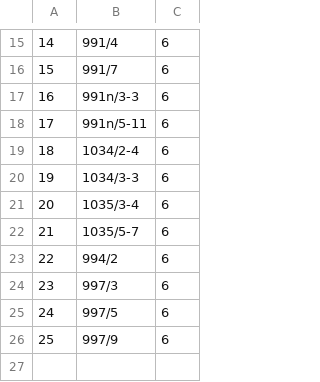
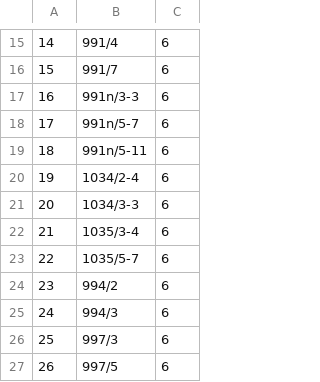
Before and after one commit to bondarevts/plates-processor, a CSV file: plates-example.csv, drawn as a sheet; only a part is shown, gaps mark what is left out; the shorter side is filled out with more unchanged rows; addresses are those after the commit; the diff names each change by its address in the sheet, - before the commit and + after, or states it on an @@ line.

Commit message:
Fix example file

```diff
--- a/plates-example.csv
+++ b/plates-example.csv
+row 18: 17 | 991n/5-7 | 6
@@ column A renumbered from row 19 down @@
+row 25: 24 | 994/3 | 6
```
